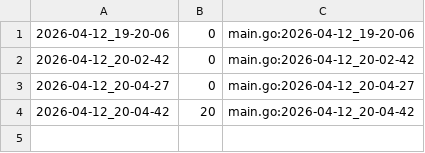
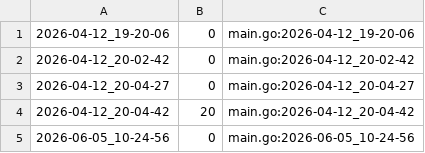
Before and after one commit to qxcode-course/ed-seg-bloco-a-kauablima, a CSV file: .tko/track/ed@mdc/track.csv, drawn as a sheet; the diff names each change by its address in the sheet, - before the commit and + after, or states it on an @@ line.

```diff
--- a/.tko/track/ed@mdc/track.csv
+++ b/.tko/track/ed@mdc/track.csv
+row 5: 2026-06-05_10-24-56 | 0 | main.go:2026-06-05_10-24-56
```
Also changed, not shown: .tko/track/ed@caminhao/track.csv, .tko/track/ed@mumia/track.csv, 19 other files.
